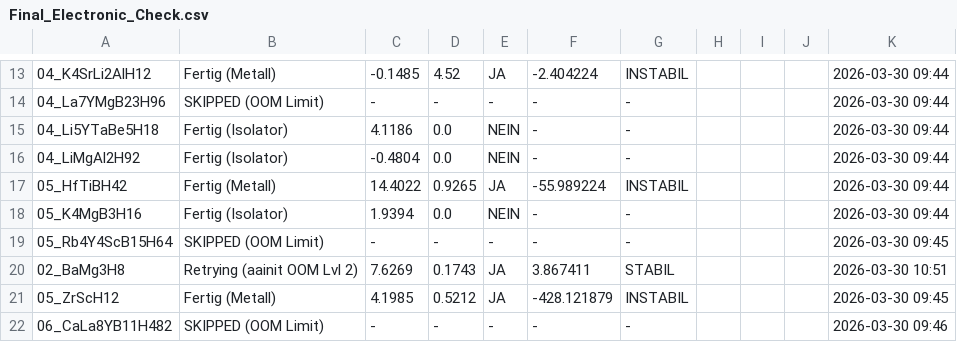
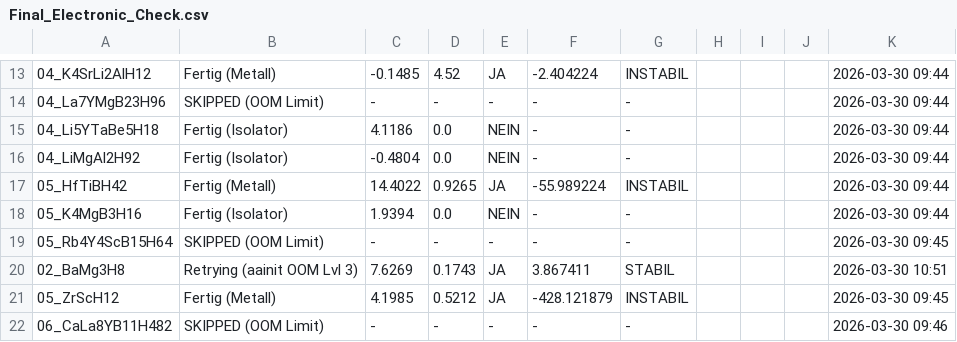
Before and after one commit to MarcoAndersohn/ZOS_Cloud_Compute, a CSV file: Final_Electronic_Check.csv, drawn as a sheet; only a part is shown, gaps mark what is left out; the diff names each change by its address in the sheet, - before the commit and + after, or states it on an @@ line.

Commit message:
Checkpoint & Log Update

```diff
--- a/Final_Electronic_Check.csv
+++ b/Final_Electronic_Check.csv
-B20: Retrying (aainit OOM Lvl 2)
+B20: Retrying (aainit OOM Lvl 3)
```
Also changed, not shown: 2 other files.
